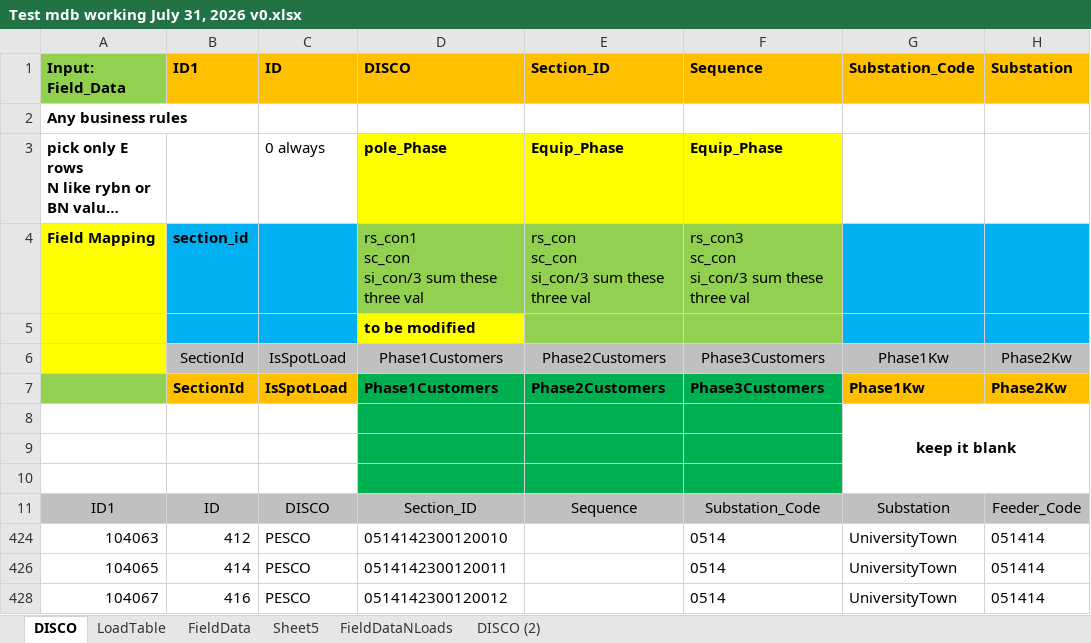
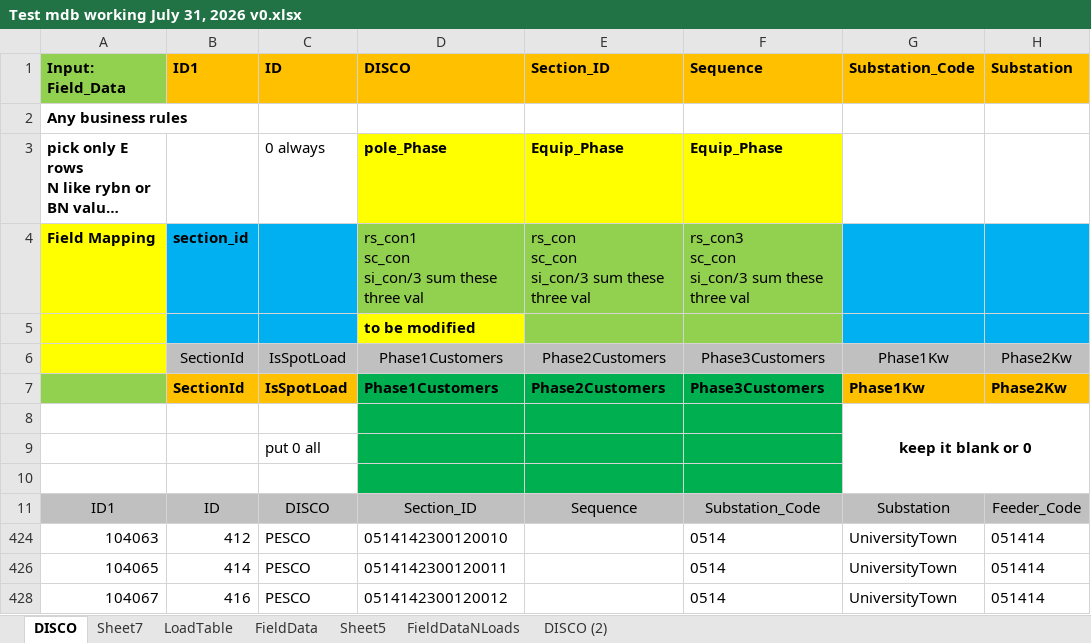
Before and after one commit to consult4best1/Barqaab, an Excel workbook: PESCO2SynergiMdb/Test mdb working July 31, 2026 v0.xlsx, sheet DISCO, drawn as a sheet; only a part is shown; long unchanged cells end in …; values as stored, in another font and other column widths than the file's, no borders; the diff names each change by its address in the sheet, - before the commit and + after, or states it on an @@ line.

```diff
--- a/PESCO2SynergiMdb/Test mdb working July 31, 2026 v0.xlsx (sheet DISCO)
+++ b/PESCO2SynergiMdb/Test mdb working July 31, 2026 v0.xlsx (sheet DISCO)
+sheet tab: Sheet7
-G8 (Substation_Code): keep it blank
+G8 (Substation_Code): keep it blank or 0
-C9 (ID): (empty)
+C9 (ID): put 0 all
```
Also changed, not shown: PESCO2SynergiMdb/DataMapping4Mdb.xlsx, 24 other files.
